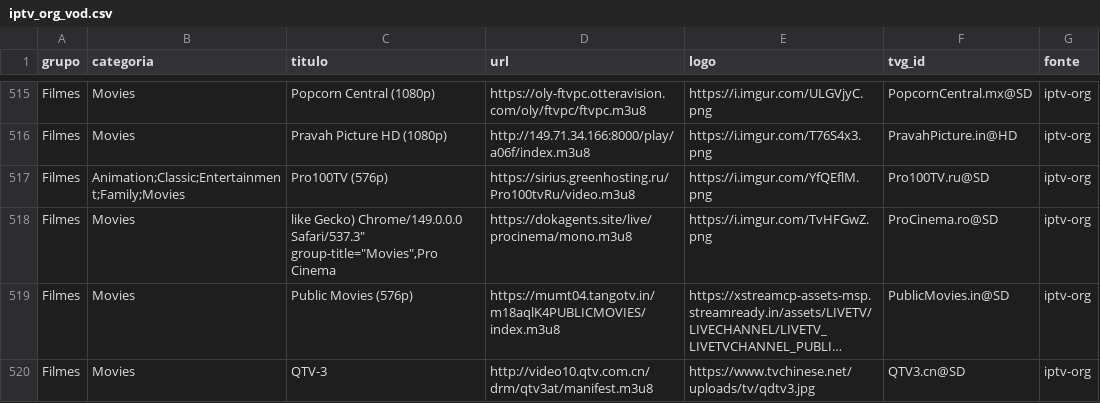
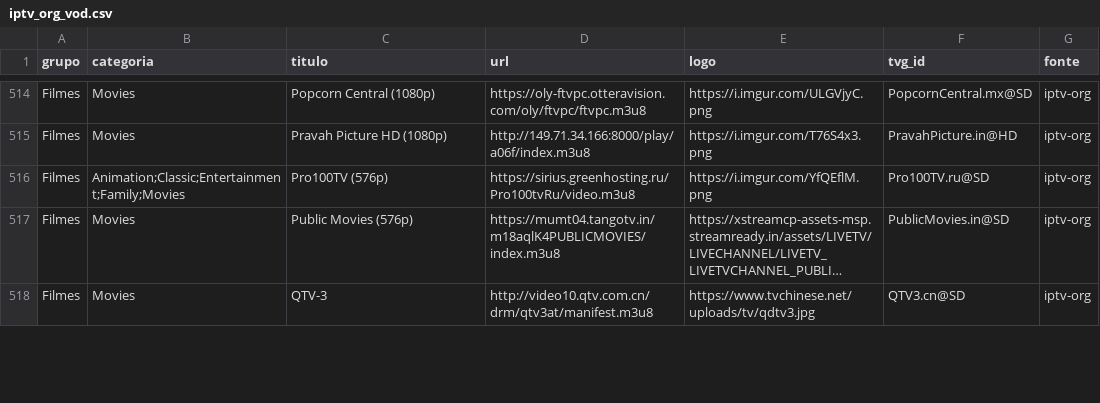
Before and after one commit to kaykewf13/animeout, a CSV file: sources/iptv_org_vod.csv, drawn as a sheet; only a part is shown, gaps mark what is left out; long unchanged cells end in …; removed rows and columns are numbered as before the commit, all else as after; the diff covers the shown part only; the diff names each change by its address in the sheet, - before the commit and + after, or states it on an @@ line.

Commit message:
auto update live + stable VOD

```diff
--- a/sources/iptv_org_vod.csv
+++ b/sources/iptv_org_vod.csv
-row 518: Filmes | Movies | like Gecko) Chrome/149.0.0.0 Safari/537.3" group-title="Movies",Pro Cinema | https://dokagents.site/live/procinema/mono.m3u8 | https://i.imgur.com/TvHFGwZ.png | ProCinema.ro@SD | iptv-org
```
Also changed, not shown: 10 added rows, 3 removed rows and 6 edited cells elsewhere in this file, 2 other files.
